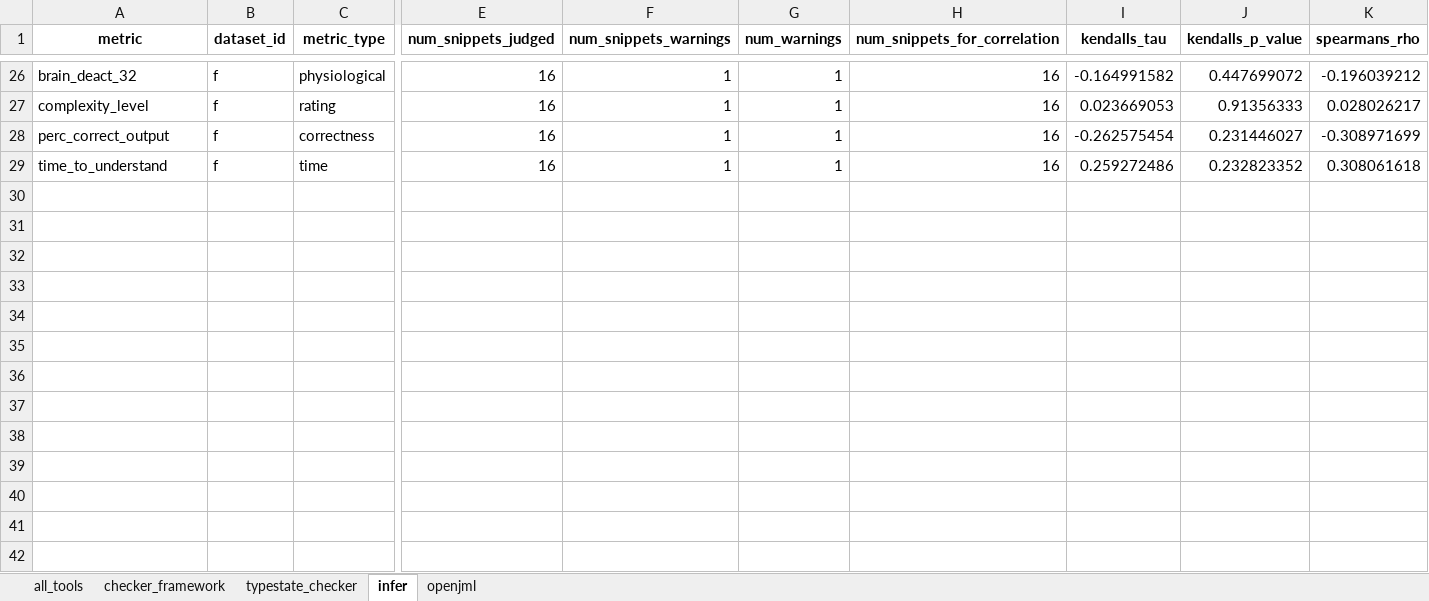
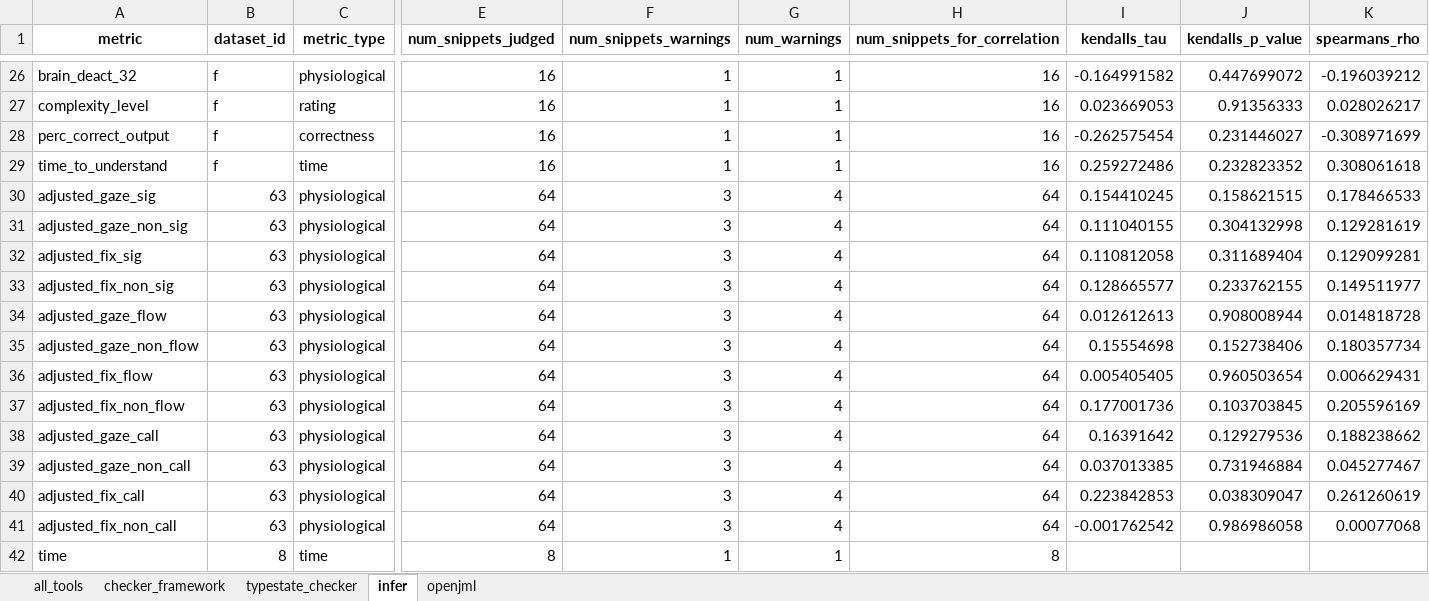
Before and after one commit to sea-lab-wm/complexity-verification-project, an Excel workbook: data/correlation_analysis.xlsx, sheet infer, drawn as a sheet; only a part is shown, gaps mark what is left out; values as stored, in another font and other column widths than the file's, no borders; rows hold the shown columns only; the diff names each change by its address in the sheet, - before the commit and + after, or states it on an @@ line.

```diff
--- a/data/correlation_analysis.xlsx (sheet infer)
+++ b/data/correlation_analysis.xlsx (sheet infer)
+row 30: adjusted_gaze_sig | 63 | physiological | 64 | 3 | 4 | 64 | 0.154410245 | 0.158621515 | 0.178466533
+row 31: adjusted_gaze_non_sig | 63 | physiological | 64 | 3 | 4 | 64 | 0.111040155 | 0.304132998 | 0.129281619
+row 32: adjusted_fix_sig | 63 | physiological | 64 | 3 | 4 | 64 | 0.110812058 | 0.311689404 | 0.129099281
+row 33: adjusted_fix_non_sig | 63 | physiological | 64 | 3 | 4 | 64 | 0.128665577 | 0.233762155 | 0.149511977
+row 34: adjusted_gaze_flow | 63 | physiological | 64 | 3 | 4 | 64 | 0.012612613 | 0.908008944 | 0.014818728
+row 35: adjusted_gaze_non_flow | 63 | physiological | 64 | 3 | 4 | 64 | 0.15554698 | 0.152738406 | 0.180357734
+row 36: adjusted_fix_flow | 63 | physiological | 64 | 3 | 4 | 64 | 0.005405405 | 0.960503654 | 0.006629431
+row 37: adjusted_fix_non_flow | 63 | physiological | 64 | 3 | 4 | 64 | 0.177001736 | 0.103703845 | 0.205596169
+row 38: adjusted_gaze_call | 63 | physiological | 64 | 3 | 4 | 64 | 0.16391642 | 0.129279536 | 0.188238662
+row 39: adjusted_gaze_non_call | 63 | physiological | 64 | 3 | 4 | 64 | 0.037013385 | 0.731946884 | 0.045277467
+row 40: adjusted_fix_call | 63 | physiological | 64 | 3 | 4 | 64 | 0.223842853 | 0.038309047 | 0.261260619
+row 41: adjusted_fix_non_call | 63 | physiological | 64 | 3 | 4 | 64 | -0.001762542 | 0.986986058 | 0.00077068
+row 42: time | 8 | time | 8 | 1 | 1 | 8
```
Also changed, not shown: sheet checker_framework, sheet typestate_checker, sheet openjml, sheet all_tools, data/correlation_analysis_timeout_max.xlsx, 42 other files.
